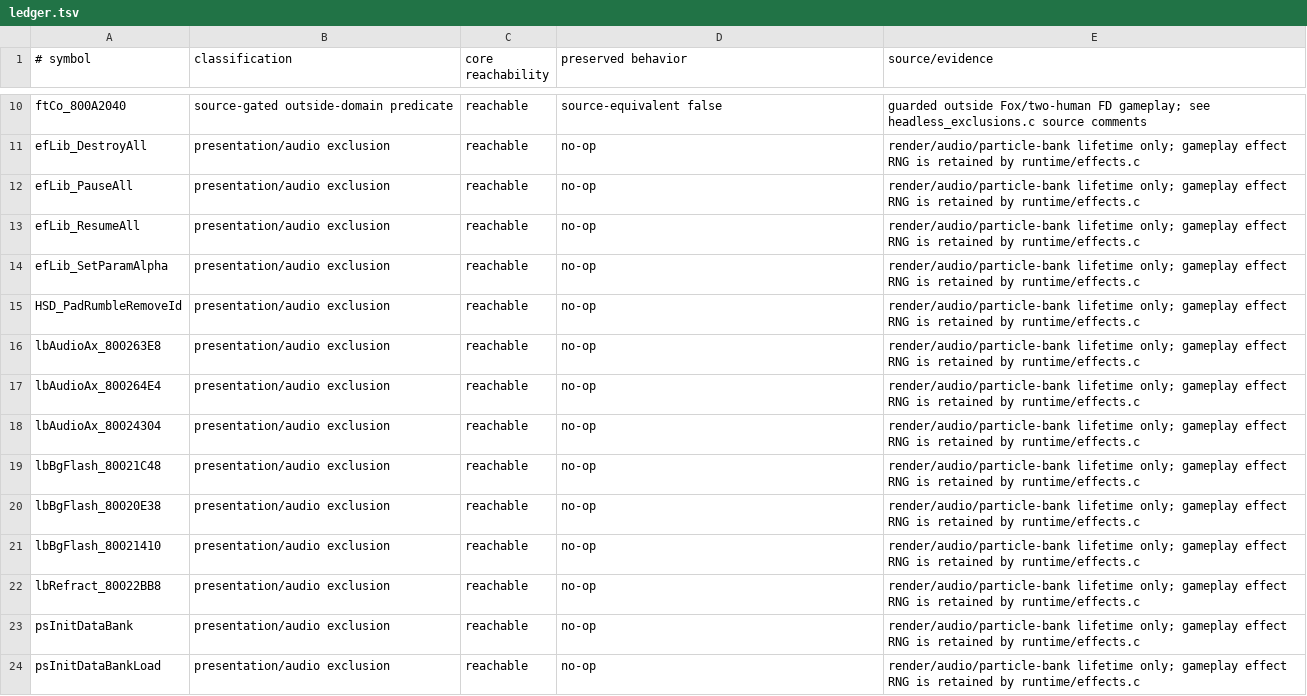
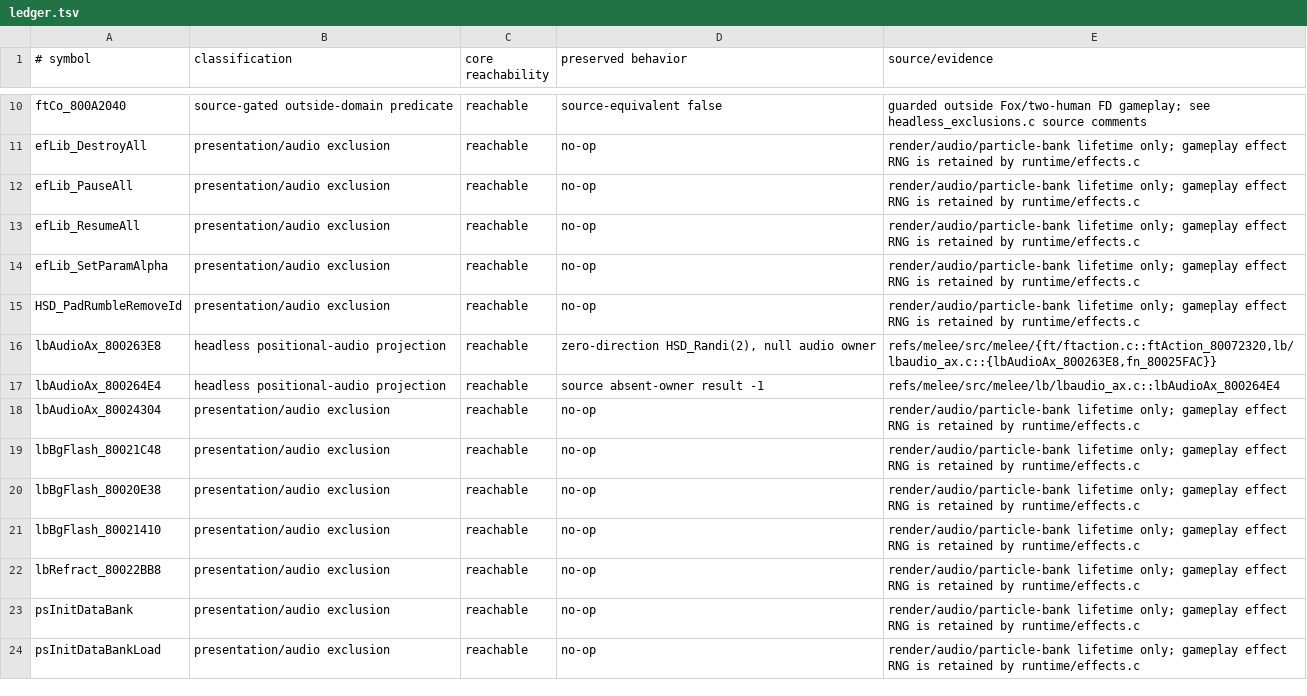
Before and after one commit to kyhavlov/melee-sim-light, a TSV file: src/melee_core/stubs/ledger.tsv, drawn as a sheet; only a part is shown, gaps mark what is left out.

```diff
--- a/src/melee_core/stubs/ledger.tsv
+++ b/src/melee_core/stubs/ledger.tsv
@@ -15,4 +15,4 @@ efLib_SetParamAlpha	presentation/audio exclusion	reachable	no-op	render/audio/pa
 HSD_PadRumbleRemoveId	presentation/audio exclusion	reachable	no-op	render/audio/particle-bank lifetime only; gameplay effect RNG is retained by runtime/effects.c
-lbAudioAx_800263E8	presentation/audio exclusion	reachable	no-op	render/audio/particle-bank lifetime only; gameplay effect RNG is retained by runtime/effects.c
-lbAudioAx_800264E4	presentation/audio exclusion	reachable	no-op	render/audio/particle-bank lifetime only; gameplay effect RNG is retained by runtime/effects.c
+lbAudioAx_800263E8	headless positional-audio projection	reachable	zero-direction HSD_Randi(2), null audio owner	refs/melee/src/melee/{ft/ftaction.c::ftAction_80072320,lb/lbaudio_ax.c::{lbAudioAx_800263E8,fn_80025FAC}}
+lbAudioAx_800264E4	headless positional-audio projection	reachable	source absent-owner result -1	refs/melee/src/melee/lb/lbaudio_ax.c::lbAudioAx_800264E4
 lbAudioAx_80024304	presentation/audio exclusion	reachable	no-op	render/audio/particle-bank lifetime only; gameplay effect RNG is retained by runtime/effects.c
```
Also changed, not shown: src/melee_core/source_manifest.tsv, 57 other files.
